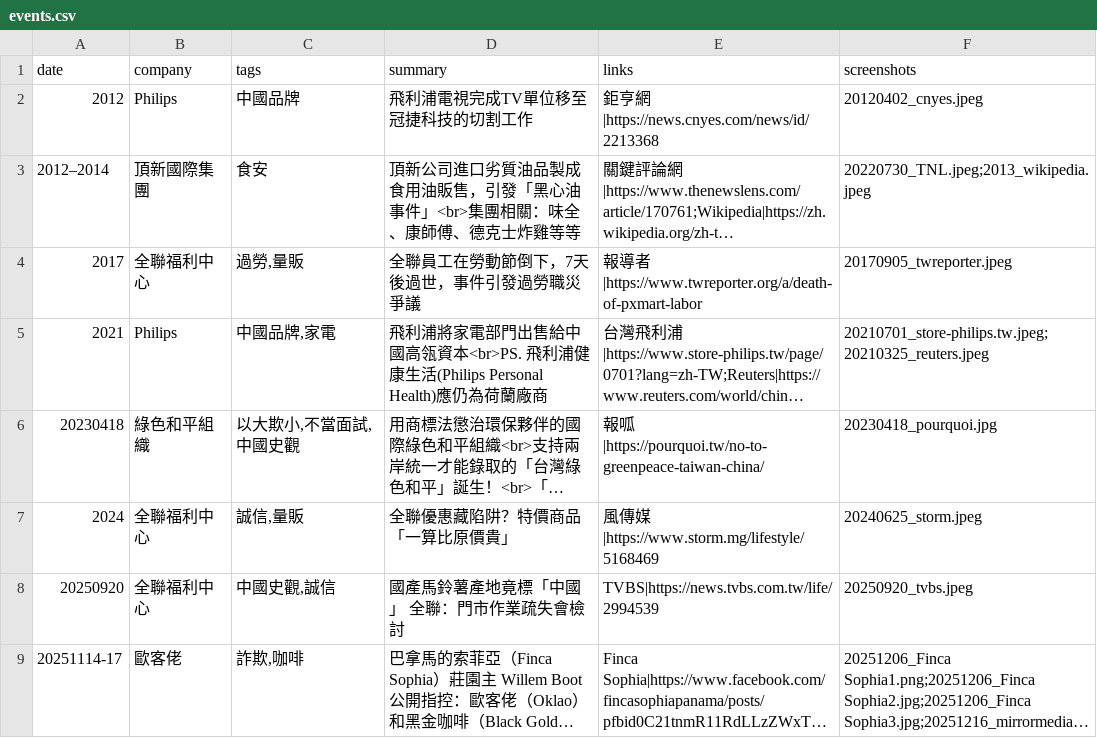
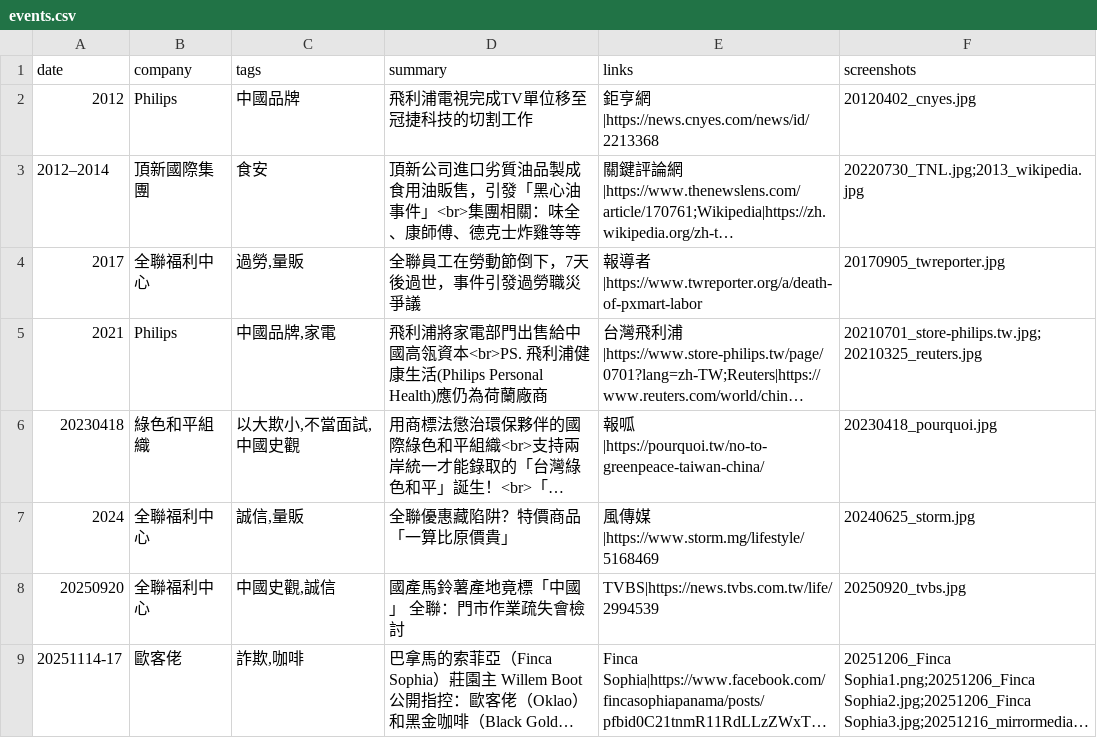
Before and after one commit to nonetw/Record-of-Controversial-Events, a CSV file: data/events.csv, drawn as a sheet; long unchanged cells end in …; the diff names each change by its address in the sheet, - before the commit and + after, or states it on an @@ line.

Commit message:
Standardize file extensions
Standardize file extensions: jpeg to jpg

```diff
--- a/data/events.csv
+++ b/data/events.csv
-F2 (screenshots): 20120402_cnyes.jpeg
+F2 (screenshots): 20120402_cnyes.jpg
-F3 (screenshots): 20220730_TNL.jpeg;2013_wikipedia.jpeg
+F3 (screenshots): 20220730_TNL.jpg;2013_wikipedia.jpg
-F4 (screenshots): 20170905_twreporter.jpeg
+F4 (screenshots): 20170905_twreporter.jpg
-F5 (screenshots): 20210701_store-philips.tw.jpeg;20210325_reuters.jpeg
+F5 (screenshots): 20210701_store-philips.tw.jpg;20210325_reuters.jpg
-F7 (screenshots): 20240625_storm.jpeg
+F7 (screenshots): 20240625_storm.jpg
-F8 (screenshots): 20250920_tvbs.jpeg
+F8 (screenshots): 20250920_tvbs.jpg
```
Also changed, not shown: 9 other files.
